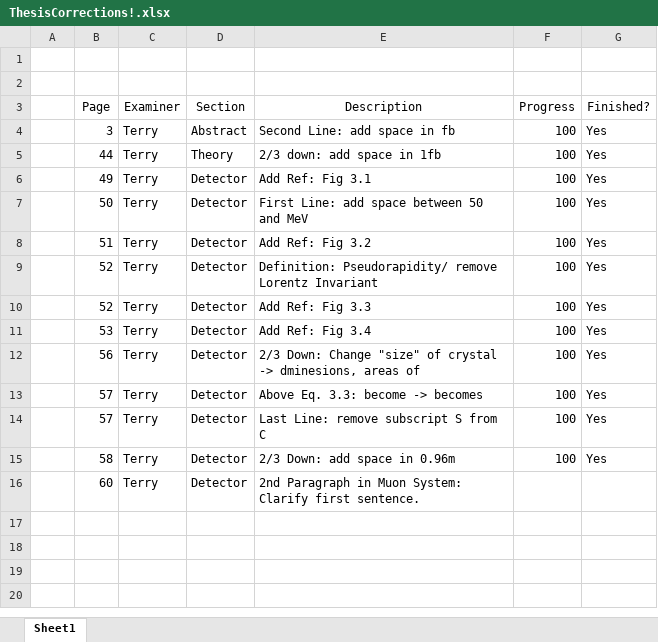
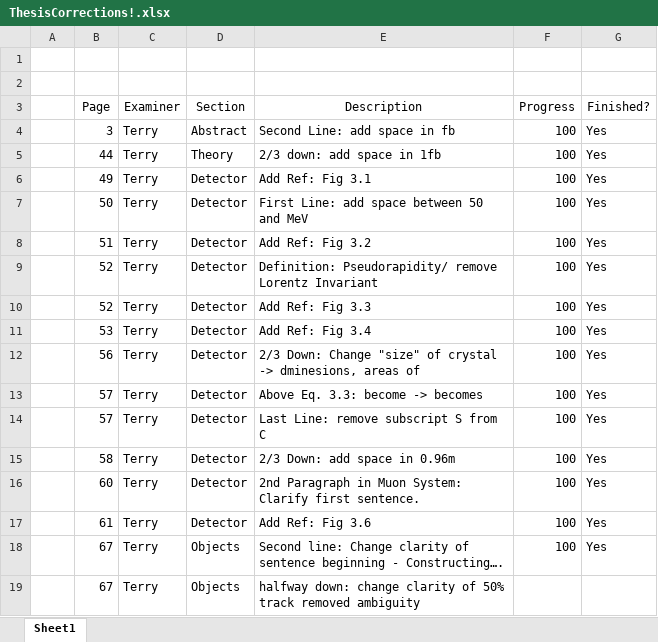
Before and after one commit to bluejelibaby/ZoesThesis, an Excel workbook: ThesisCorrections!.xlsx, sheet Sheet1, drawn as a sheet; values as stored, in another font and other column widths than the file's, no borders; conditional formats and table styles not drawn; the diff names each change by its address in the sheet, - before the commit and + after, or states it on an @@ line.

Commit message:
ChangeTerryp68

```diff
--- a/ThesisCorrections!.xlsx (sheet Sheet1)
+++ b/ThesisCorrections!.xlsx (sheet Sheet1)
-F16 (Progress): (empty)
+F16 (Progress): 100
-G16 (Finished?): (empty)
+G16 (Finished?): Yes
+row 17:  | 61 | Terry | Detector | Add Ref: Fig 3.6 | 100 | Yes
+row 18:  | 67 | Terry | Objects | Second line: Change clarity of sentence beginning - Constructing…. | 100 | Yes
+row 19:  | 67 | Terry | Objects | halfway down: change clarity of 50% track removed ambiguity
```
Also changed, not shown: 6 other files.
